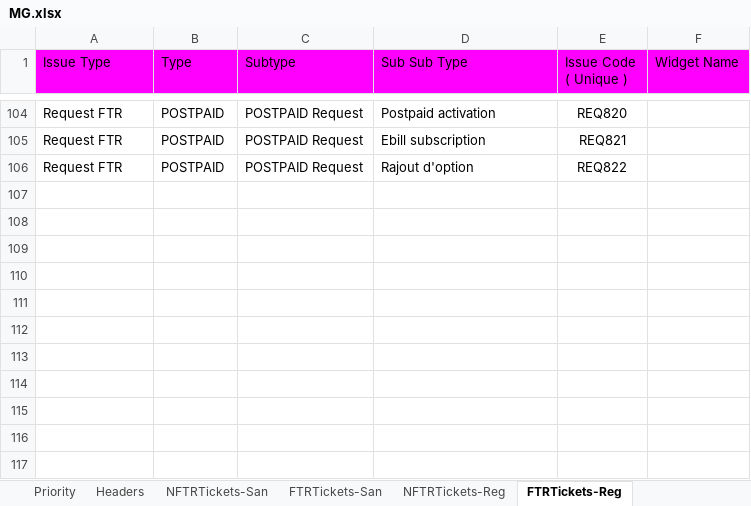
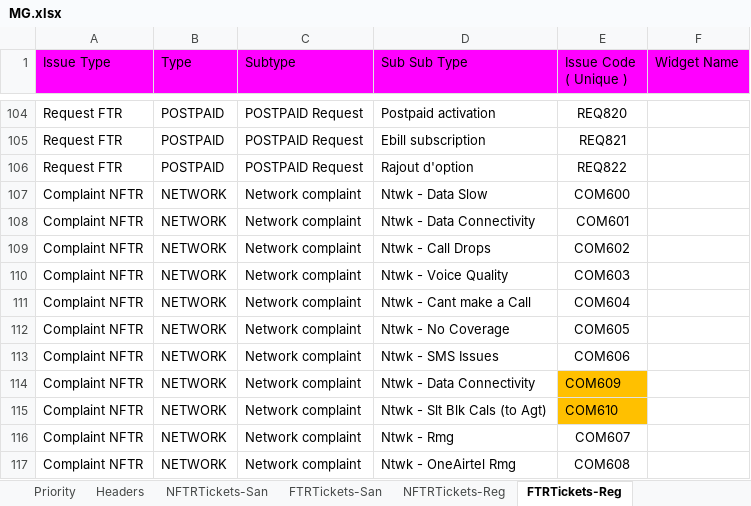
Before and after one commit to michaeadi/cs-portal-automation_selenium, an Excel workbook: Excels/MG.xlsx, sheet FTRTickets-Reg, drawn as a sheet; only a part is shown, gaps mark what is left out; values as stored, in another font and other column widths than the file's, no borders; conditional formats not drawn; the diff names each change by its address in the sheet, - before the commit and + after, or states it on an @@ line.

Commit message:
ZM Config

```diff
--- a/Excels/MG.xlsx (sheet FTRTickets-Reg)
+++ b/Excels/MG.xlsx (sheet FTRTickets-Reg)
+row 107: Complaint NFTR | NETWORK | Network complaint | Ntwk - Data Slow | COM600
+row 108: Complaint NFTR | NETWORK | Network complaint | Ntwk - Data Connectivity | COM601
+row 109: Complaint NFTR | NETWORK | Network complaint | Ntwk - Call Drops | COM602
+row 110: Complaint NFTR | NETWORK | Network complaint | Ntwk - Voice Quality | COM603
+row 111: Complaint NFTR | NETWORK | Network complaint | Ntwk - Cant make a Call | COM604
+row 112: Complaint NFTR | NETWORK | Network complaint | Ntwk - No Coverage | COM605
+row 113: Complaint NFTR | NETWORK | Network complaint | Ntwk - SMS Issues | COM606
+row 114: Complaint NFTR | NETWORK | Network complaint | Ntwk - Data Connectivity | COM609
+row 115: Complaint NFTR | NETWORK | Network complaint | Ntwk - Slt Blk Cals (to Agt) | COM610
+row 116: Complaint NFTR | NETWORK | Network complaint | Ntwk - Rmg | COM607
+row 117: Complaint NFTR | NETWORK | Network complaint | Ntwk - OneAirtel Rmg | COM608
```
